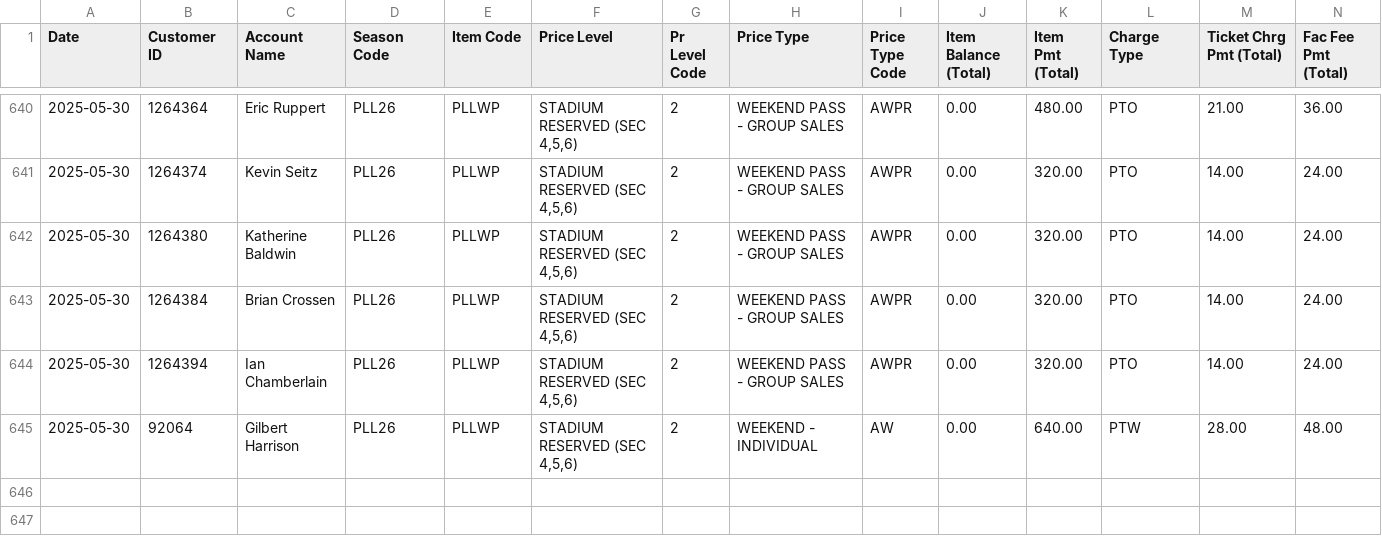
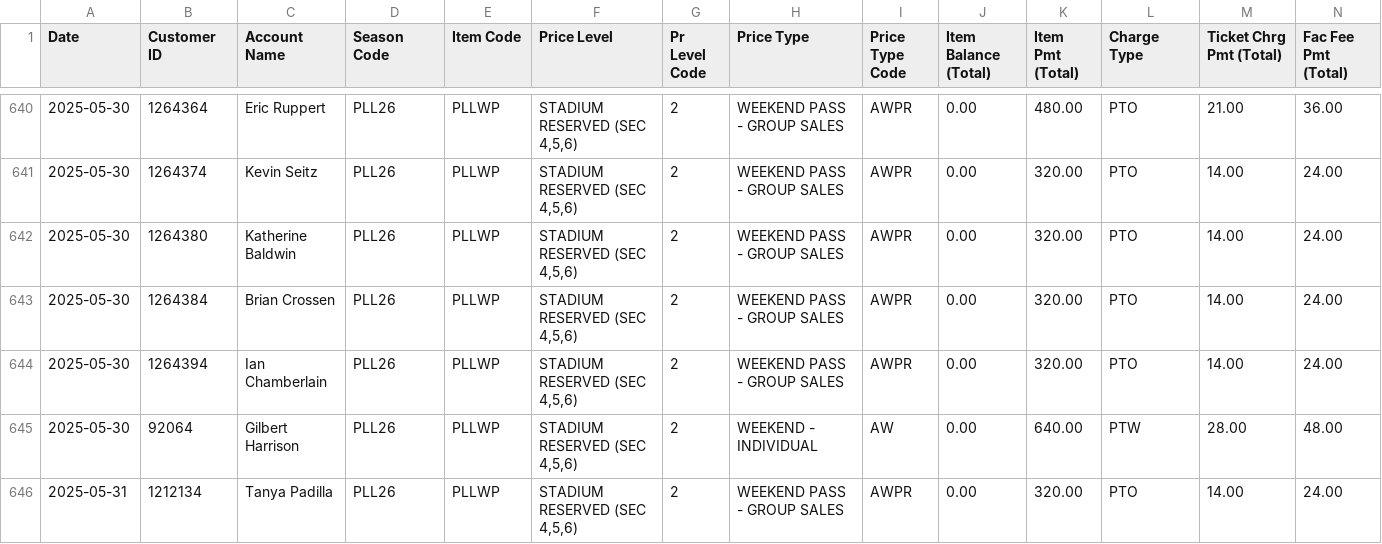
Before and after one commit to spuchta/PLL_BI_TIX, a CSV file: sales-reports/Denver/PLL Original Item Sales - HOMECOMING PASS SALES.csv, drawn as a sheet; only a part is shown, gaps mark what is left out; rows hold the shown columns only; the diff names each change by its address in the sheet, - before the commit and + after, or states it on an @@ line.

```diff
--- a/sales-reports/Denver/PLL Original Item Sales - HOMECOMING PASS SALES.csv
+++ b/sales-reports/Denver/PLL Original Item Sales - HOMECOMING PASS SALES.csv
+row 646: 2025-05-31 | 1212134 | Tanya Padilla | PLL26 | PLLWP | STADIUM RESERVED (SEC 4,5,6) | 2 | WEEKEND PASS - GROUP SALES | AWPR | 0.00 | 320.00 | PTO | 14.00 | 24.00
```
Also changed, not shown: sales-reports/Denver/PLL Original Item Sales - HOMECOMING PASS Availability.csv, sales-reports/Denver/PLL Original Item Sales - SINGLE TICKET SALES.csv, 2 other files.
